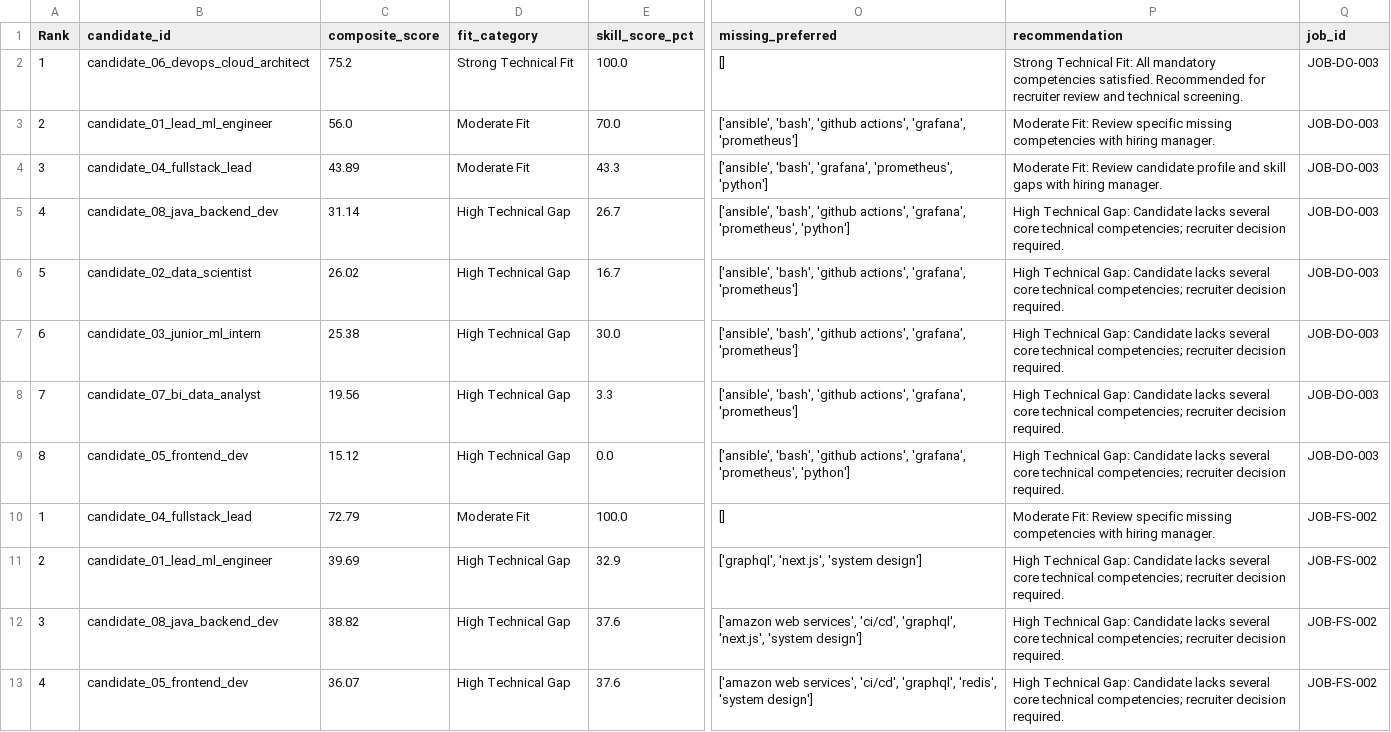
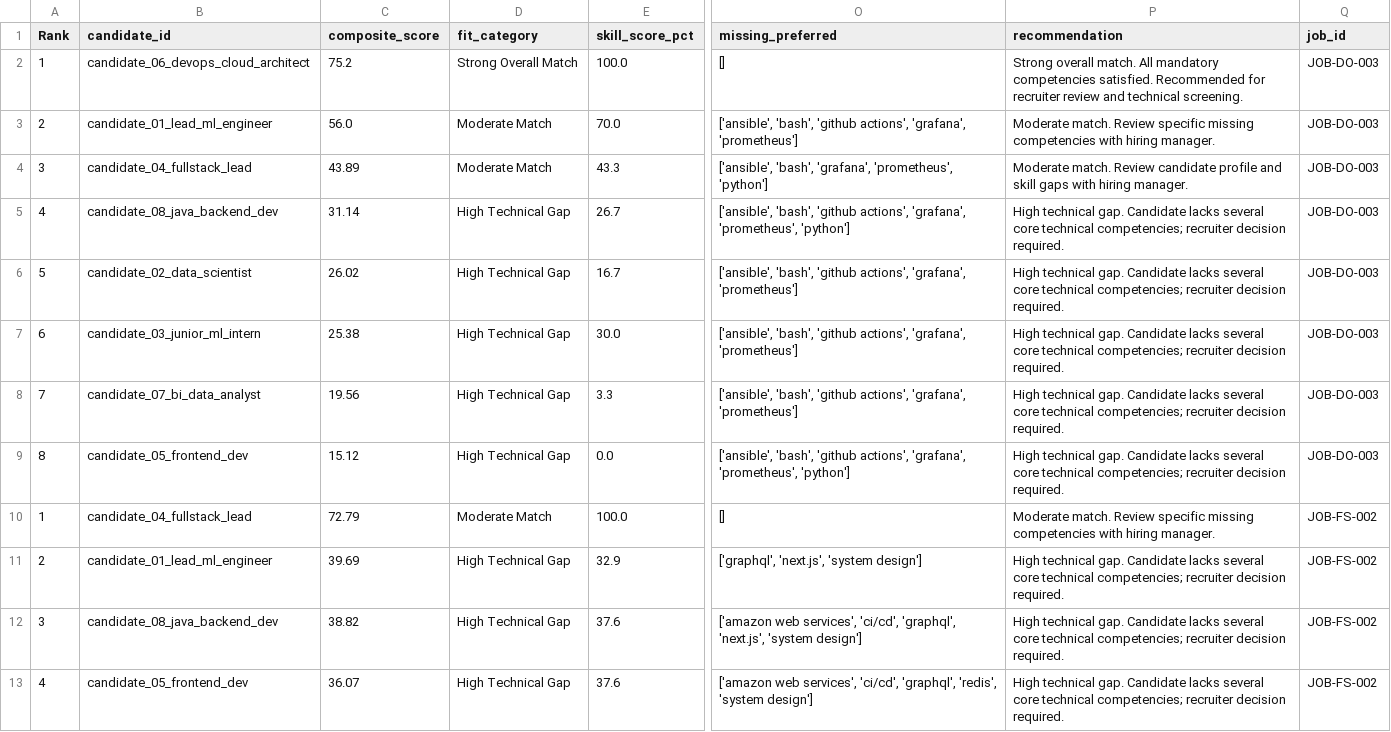
Before and after one commit to Jhansi48/FUTURE_ML_03, a CSV file: outputs/metrics/rankings_all_roles.csv, drawn as a sheet; only a part is shown, gaps mark what is left out; the diff covers the shown part only; the diff names each change by its address in the sheet, - before the commit and + after, or states it on an @@ line.

```diff
--- a/outputs/metrics/rankings_all_roles.csv
+++ b/outputs/metrics/rankings_all_roles.csv
-D2 (fit_category): Strong Technical Fit
+D2 (fit_category): Strong Overall Match
-P2 (recommendation): Strong Technical Fit: All mandatory…
+P2 (recommendation): Strong overall match. All mandatory…
-D3:D4 (fit_category): Moderate Fit
+D3:D4 (fit_category): Moderate Match
-P3 (recommendation): Moderate Fit: Review specific…
+P3 (recommendation): Moderate match. Review specific…
-P4 (recommendation): Moderate Fit: Review candidate…
+P4 (recommendation): Moderate match. Review candidate…
-P5:P9 (recommendation): High Technical Gap: Candidate lacks…
+P5:P9 (recommendation): High technical gap. Candidate lacks…
-D10 (fit_category): Moderate Fit
+D10 (fit_category): Moderate Match
-P10 (recommendation): Moderate Fit: Review specific…
+P10 (recommendation): Moderate match. Review specific…
-P11:P13 (recommendation): High Technical Gap: Candidate lacks…
+P11:P13 (recommendation): High technical gap. Candidate lacks…
```
Also changed, not shown: 14 edited cells elsewhere in this file, outputs/metrics/rankings_job_do_003.csv, outputs/metrics/rankings_job_fs_002.csv, 13 other files.
